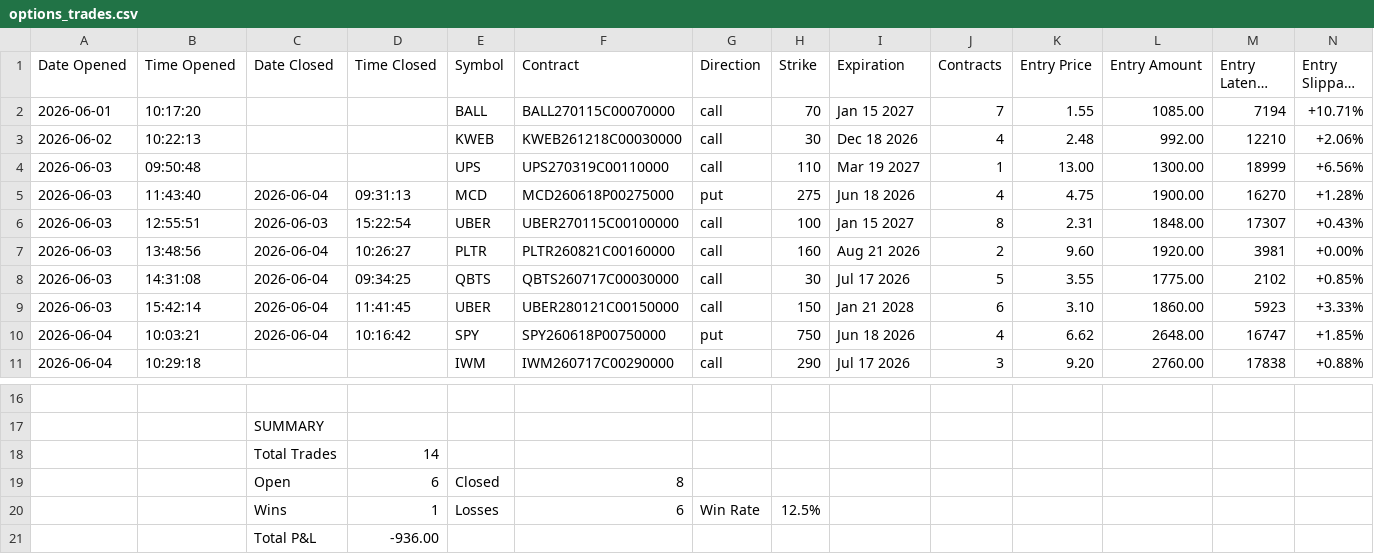
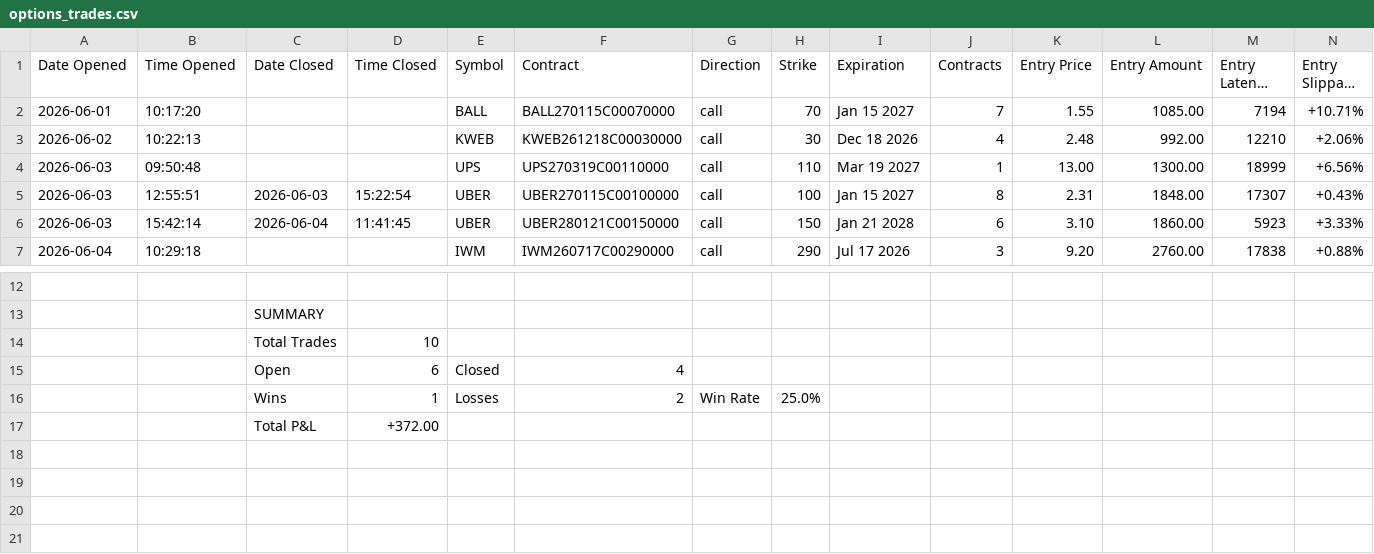
Before and after one commit to SimosProjects/Vela, a CSV file: trades/options_trades.csv, drawn as a sheet; only a part is shown, gaps mark what is left out; long unchanged cells end in …; removed rows and columns are numbered as before the commit, all else as after; rows hold the shown columns only; the diff names each change by its address in the sheet, - before the commit and + after, or states it on an @@ line.

Commit message:
spreadsheet updates

```diff
--- a/trades/options_trades.csv
+++ b/trades/options_trades.csv
-row 5: 2026-06-03 | 11:43:40 | 2026-06-04 | 09:31:13 | MCD | MCD260618P00275000 | put | 275 | Jun 18 2026 | 4 | 4.75 | 1900.00 | 16270 | +1.28%
-row 7: 2026-06-03 | 13:48:56 | 2026-06-04 | 10:26:27 | PLTR | PLTR260821C00160000 | call | 160 | Aug 21 2026 | 2 | 9.60 | 1920.00 | 3981 | +0.00%
-row 8: 2026-06-03 | 14:31:08 | 2026-06-04 | 09:34:25 | QBTS | QBTS260717C00030000 | call | 30 | Jul 17 2026 | 5 | 3.55 | 1775.00 | 2102 | +0.85%
-row 10: 2026-06-04 | 10:03:21 | 2026-06-04 | 10:16:42 | SPY | SPY260618P00750000 | put | 750 | Jun 18 2026 | 4 | 6.62 | 2648.00 | 16747 | +1.85%
-D14 (Time Closed): 14
+D14 (Time Closed): 10
-F15 (Contract): 8
+F15 (Contract): 4
-F16 (Contract): 6
+F16 (Contract): 2
-H16 (Strike): 12.5%
+H16 (Strike): 25.0%
-D17 (Time Closed): -936.00
+D17 (Time Closed): +372.00
```
Also changed, not shown: trades/stocks_trades.csv.
